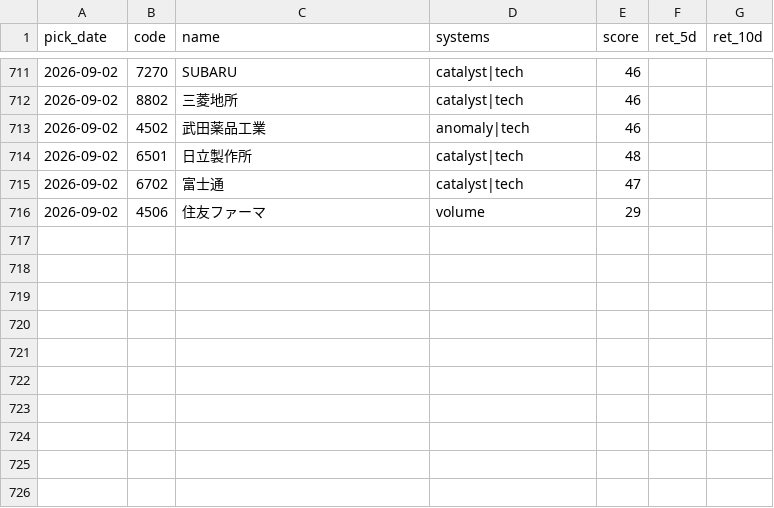
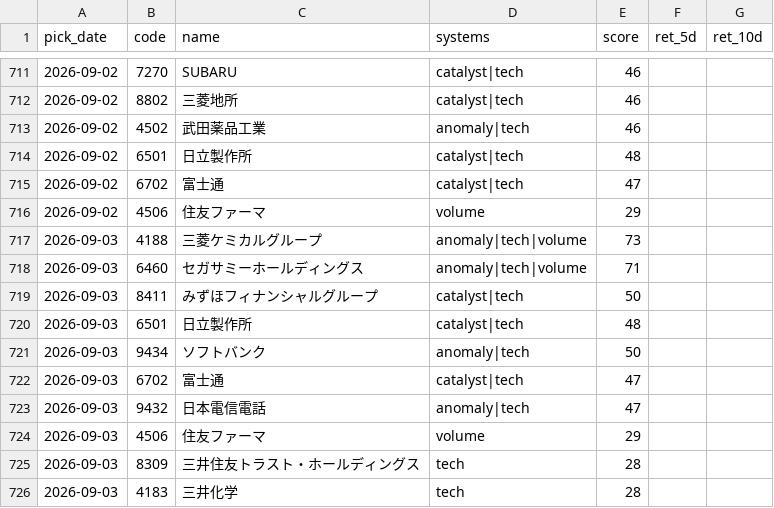
Before and after one commit to Resapan159/Kabu-app, a CSV file: history/results.csv, drawn as a sheet; only a part is shown, gaps mark what is left out.

```diff
--- a/history/results.csv
+++ b/history/results.csv
@@ -716 +716,11 @@ pick_date,code,name,systems,score,ret_5d,ret_10d
 2026-09-02,4506,住友ファーマ,volume,29,,
+2026-09-03,4188,三菱ケミカルグループ,anomaly|tech|volume,73,,
+2026-09-03,6460,セガサミーホールディングス,anomaly|tech|volume,71,,
+2026-09-03,8411,みずほフィナンシャルグループ,catalyst|tech,50,,
+2026-09-03,6501,日立製作所,catalyst|tech,48,,
+2026-09-03,9434,ソフトバンク,anomaly|tech,50,,
+2026-09-03,6702,富士通,catalyst|tech,47,,
+2026-09-03,9432,日本電信電話,anomaly|tech,47,,
+2026-09-03,4506,住友ファーマ,volume,29,,
+2026-09-03,8309,三井住友トラスト・ホールディングス,tech,28,,
+2026-09-03,4183,三井化学,tech,28,,
```
Also changed, not shown: history/picks.csv, 3 other files.
